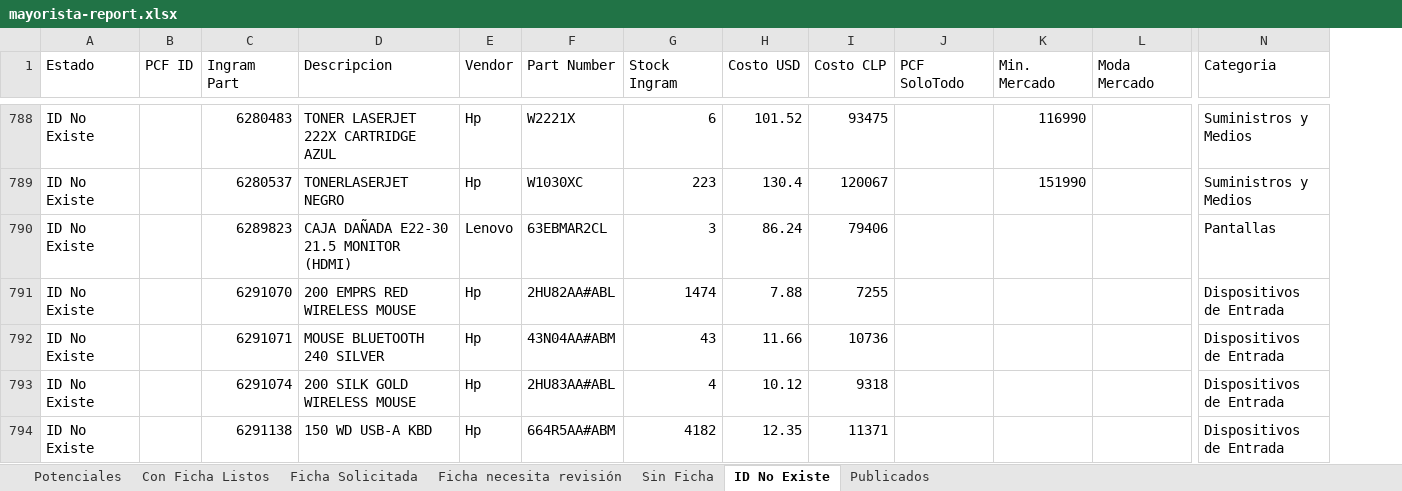
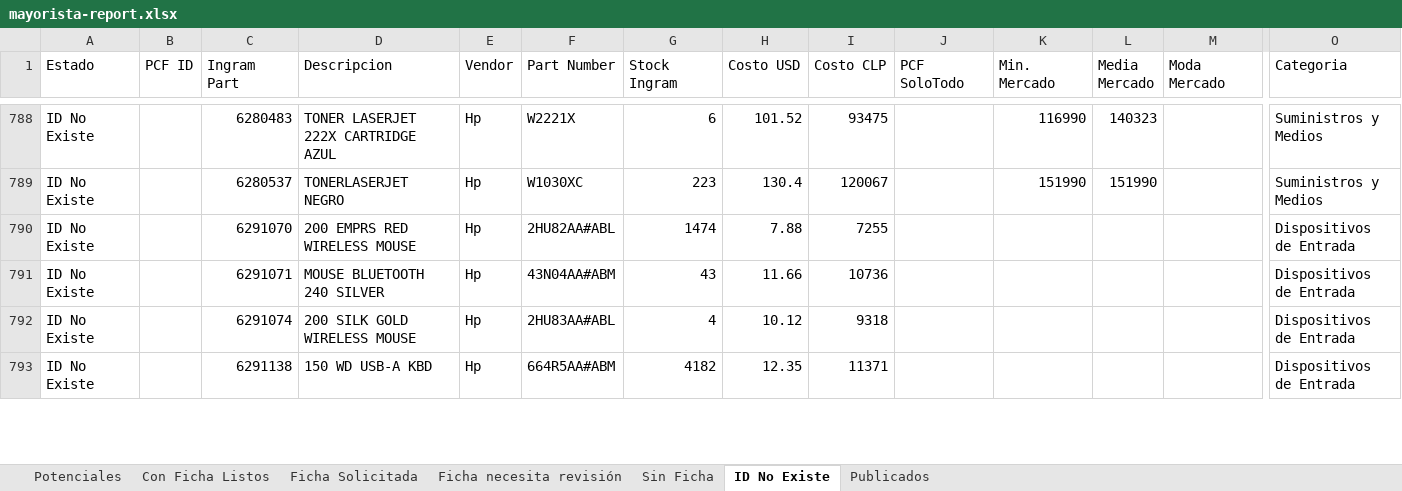
Before and after one commit to aincatoni/pcfactory-monitor-mayoristas, an Excel workbook: mayorista-report.xlsx, sheet ID No Existe, drawn as a sheet; only a part is shown, gaps mark what is left out; values as stored, in another font and other column widths than the file's, no borders; removed rows and columns are numbered as before the commit, all else as after; rows hold the shown columns only; the diff covers the shown part only; the diff names each change by its address in the sheet, - before the commit and + after, or states it on an @@ line.

```diff
--- a/mayorista-report.xlsx (sheet ID No Existe)
+++ b/mayorista-report.xlsx (sheet ID No Existe)
+column L (Media Mercado), rows 788-789: 140323 | 151990
-row 790: ID No Existe |  | 6289823 | CAJA DAÑADA E22-30 21.5 MONITOR (HDMI) | Lenovo | 63EBMAR2CL | 3 | 86.24 | 79406 |  |  |  | Pantallas
```
Also changed, not shown: 5 removed rows and 2 edited cells elsewhere in this sheet, sheet Potenciales, sheet Publicados, sheet Con Ficha Listos, sheet Ficha necesita revisión, sheet Ficha Solicitada, sheet Sin Ficha, 2 other files.
